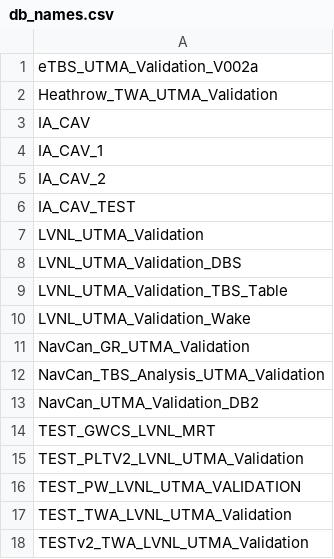
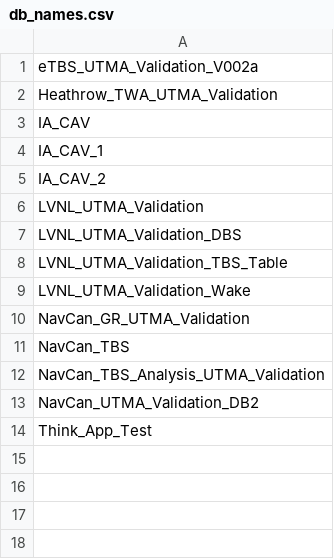
Before and after one commit to derryleng/Think_IA_App, a CSV file: temp/db_names.csv, drawn as a sheet.

Commit message:
Data Loader Migration 1
Migrated VB functions
Added DBI database connection

```diff
--- a/temp/db_names.csv
+++ b/temp/db_names.csv
@@ -5,3 +5,2 @@ IA_CAV_1
 IA_CAV_2
-IA_CAV_TEST
 LVNL_UTMA_Validation
@@ -11,8 +10,5 @@ LVNL_UTMA_Validation_Wake
 NavCan_GR_UTMA_Validation
+NavCan_TBS
 NavCan_TBS_Analysis_UTMA_Validation
 NavCan_UTMA_Validation_DB2
-TEST_GWCS_LVNL_MRT
-TEST_PLTV2_LVNL_UTMA_Validation
-TEST_PW_LVNL_UTMA_VALIDATION
-TEST_TWA_LVNL_UTMA_Validation
-TESTv2_TWA_LVNL_UTMA_Validation
+Think_App_Test
```
Also changed, not shown: 17 other files.
